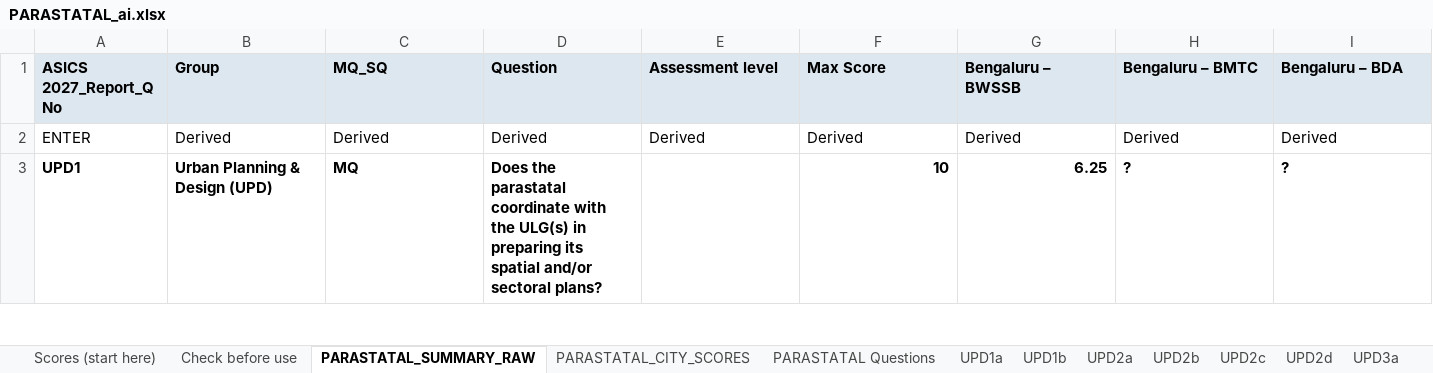
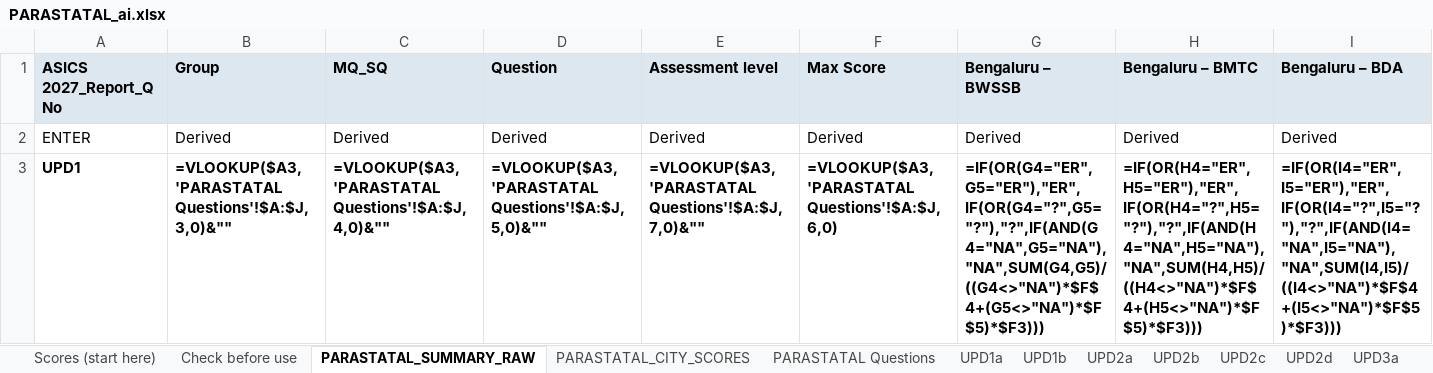
Before and after one commit to janaonline/asics, an Excel workbook: scoring/2027/ai/PARASTATAL_ai.xlsx, sheet PARASTATAL_SUMMARY_RAW, drawn as a sheet; only a part is shown; values as stored, in another font and other column widths than the file's, no borders; formulas without a stored value are shown as written; the diff covers the shown part only; the diff names each change by its address in the sheet, - before the commit and + after, or states it on an @@ line.

```diff
--- a/scoring/2027/ai/PARASTATAL_ai.xlsx (sheet PARASTATAL_SUMMARY_RAW)
+++ b/scoring/2027/ai/PARASTATAL_ai.xlsx (sheet PARASTATAL_SUMMARY_RAW)
-B3: Urban Planning & Design (UPD)
+B3: =VLOOKUP($A3,'PARASTATAL Questions'!$A:$J,3,0)&""
-C3: MQ
+C3: =VLOOKUP($A3,'PARASTATAL Questions'!$A:$J,4,0)&""
-D3: Does the parastatal coordinate with the ULG(s) in preparing its spatial and/or sectoral plans?
+D3: =VLOOKUP($A3,'PARASTATAL Questions'!$A:$J,5,0)&""
-E3: (empty)
+E3: =VLOOKUP($A3,'PARASTATAL Questions'!$A:$J,7,0)&""
-F3: 10
+F3: =VLOOKUP($A3,'PARASTATAL Questions'!$A:$J,6,0)
-G3: 6.25
+G3: =IF(OR(G4="ER",G5="ER"),"ER",IF(OR(G4="?",G5="?"),"?",IF(AND(G4="NA",G5="NA"),"NA",SUM(G4,G5)/((G4<>"NA")*$F$4+(G5<>"NA")*$F$5)*$F3)))
-H3: ?
+H3: =IF(OR(H4="ER",H5="ER"),"ER",IF(OR(H4="?",H5="?"),"?",IF(AND(H4="NA",H5="NA"),"NA",SUM(H4,H5)/((H4<>"NA")*$F$4+(H5<>"NA")*$F$5)*$F3)))
-I3: ?
+I3: =IF(OR(I4="ER",I5="ER"),"ER",IF(OR(I4="?",I5="?"),"?",IF(AND(I4="NA",I5="NA"),"NA",SUM(I4,I5)/((I4<>"NA")*$F$4+(I5<>"NA")*$F$5)*$F3)))
```
Also changed, not shown: 3 added rows, 3 removed rows and 652 edited cells elsewhere in this sheet, sheet Scores (start here), sheet DPG5i, sheet DPG4, sheet DPG5a, sheet SC7b, sheet SC3, 38 more sheets, charts or pictures, scoring/2027/results/ASICS_2027_Scores.xlsx, 14 other files.
